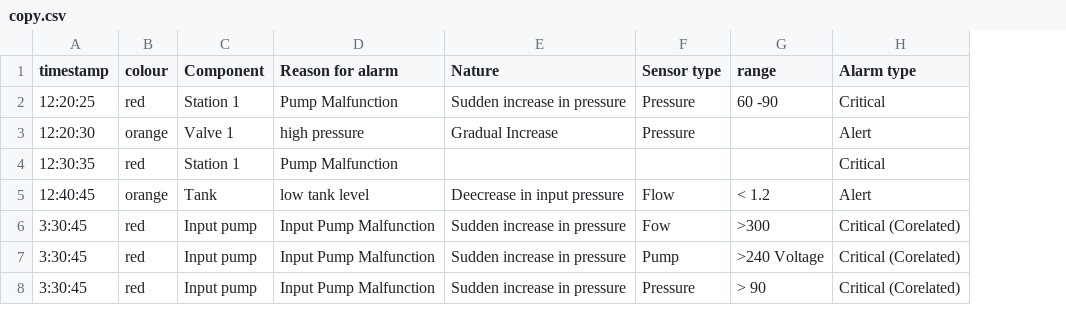
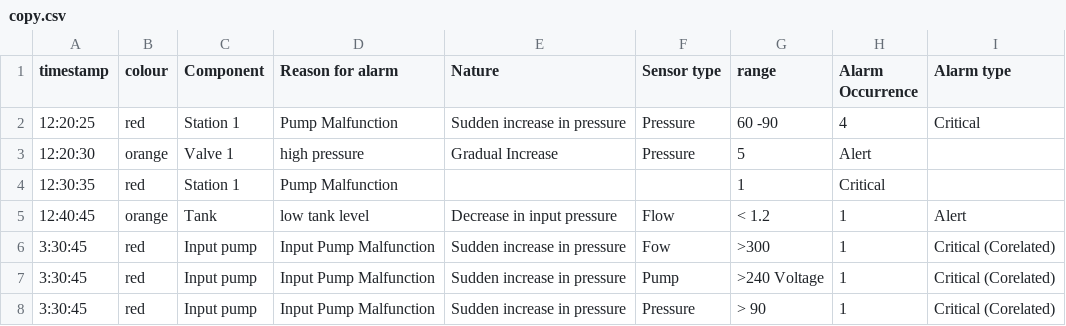
Before and after one commit to Stevert/bk226_Team-Rocket, a CSV file: sytemeventtable/copy.csv, drawn as a sheet; addresses are those after the commit; the diff names each change by its address in the sheet, - before the commit and + after, or states it on an @@ line.

```diff
--- a/sytemeventtable/copy.csv
+++ b/sytemeventtable/copy.csv
+column H (Alarm Occurrence), rows 2-8: 4 | Alert | Critical | 1 | 1 | 1 | 1
-G3 (range): (empty)
+G3 (range): 5
-I3 (Alarm type): Alert
+I3 (Alarm type): (empty)
-G4 (range): (empty)
+G4 (range): 1
-I4 (Alarm type): Critical
+I4 (Alarm type): (empty)
-E5 (Nature): Deecrease in input pressure
+E5 (Nature): Decrease in input pressure
```
Also changed, not shown: 1 other file.
